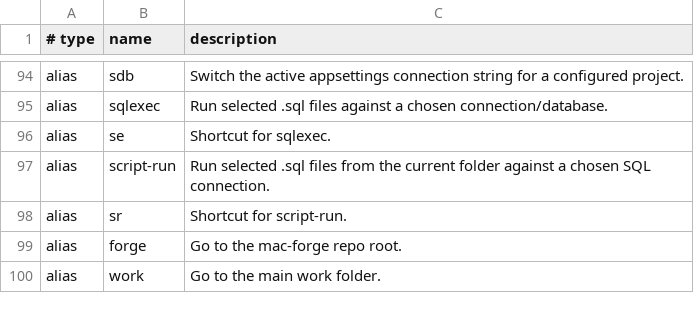
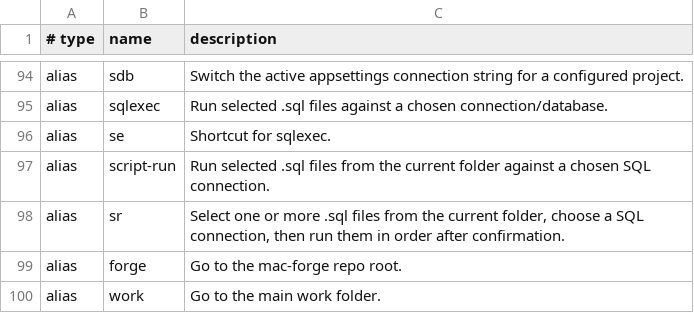
Before and after one commit to AndiOliverIon/mac-forge, a TSV file: configs/alias-descriptions.tsv, drawn as a sheet; only a part is shown, gaps mark what is left out.

Commit message:
Help enriched with new script.

```diff
--- a/configs/alias-descriptions.tsv
+++ b/configs/alias-descriptions.tsv
@@ -97,3 +97,3 @@ alias	se	Shortcut for sqlexec.
 alias	script-run	Run selected .sql files from the current folder against a chosen SQL connection.
-alias	sr	Shortcut for script-run.
+alias	sr	Select one or more .sql files from the current folder, choose a SQL connection, then run them in order after confirmation.
 alias	forge	Go to the mac-forge repo root.
```
